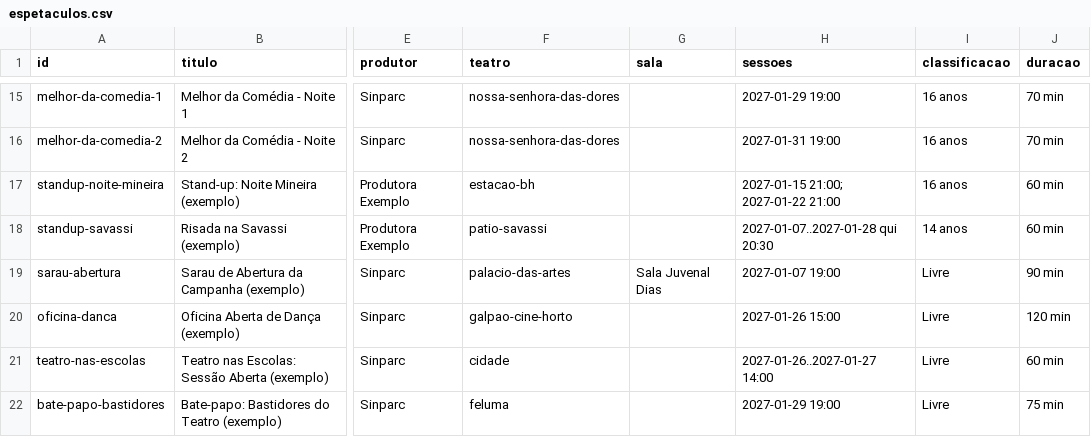
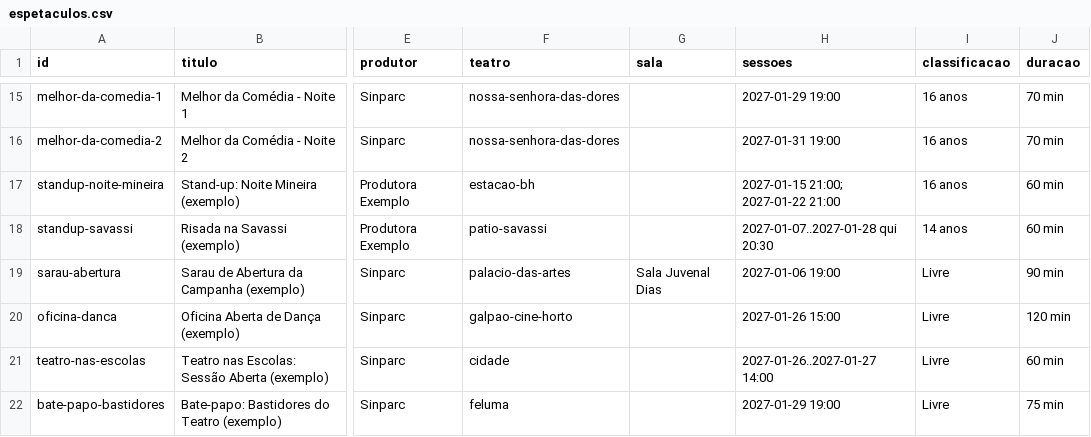
Before and after one commit to samubhz/campanha-popularizacao-2027, a CSV file: data/espetaculos.csv, drawn as a sheet; only a part is shown, gaps mark what is left out; the diff names each change by its address in the sheet, - before the commit and + after, or states it on an @@ line.

```diff
--- a/data/espetaculos.csv
+++ b/data/espetaculos.csv
-H19 (sessoes): 2027-01-07 19:00
+H19 (sessoes): 2027-01-06 19:00
```
Also changed, not shown: 9 other files.
